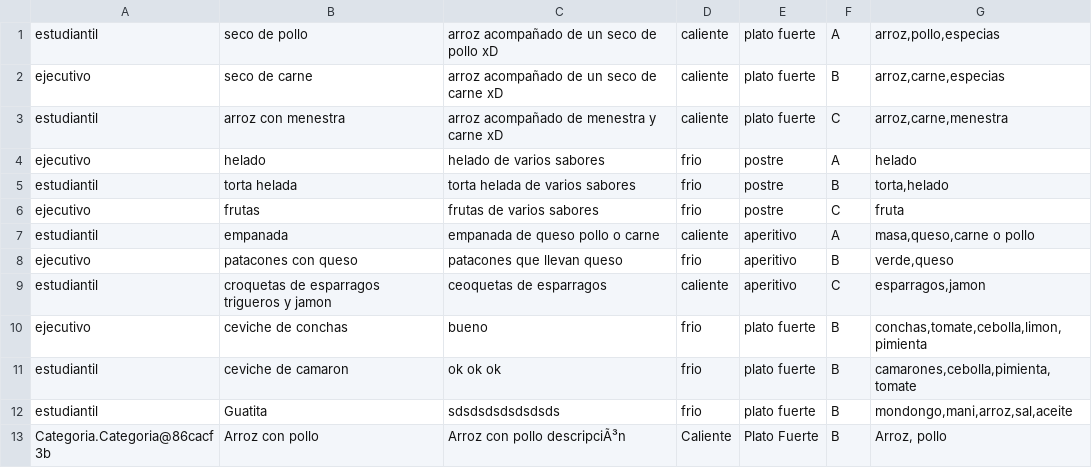
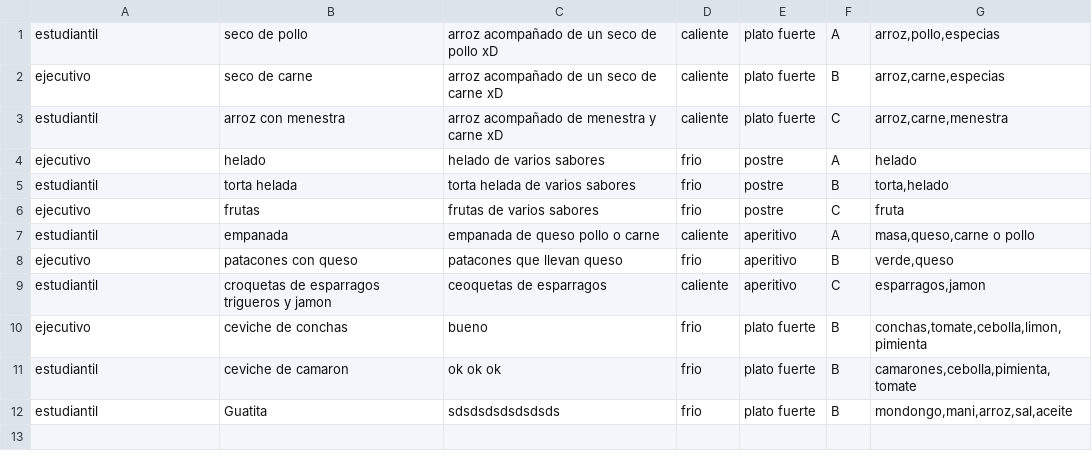
Before and after one commit to Jealvia/DS2017-G9, a CSV file: Proyecto/platos.csv, drawn as a sheet.

```diff
--- a/Proyecto/platos.csv
+++ b/Proyecto/platos.csv
@@ -12,2 +12 @@ estudiantil;ceviche de camaron;ok ok ok;frio;plato fuerte;B;camarones,cebolla,pi
 estudiantil;Guatita;sdsdsdsdsdsdsds;frio;plato fuerte;B;mondongo,mani,arroz,sal,aceite
-Categoria.Categoria@86cacf3b;Arroz con pollo;Arroz con pollo descripciÃ³n;Caliente;Plato Fuerte;B;Arroz, pollo
```
Also changed, not shown: 17 other files.
